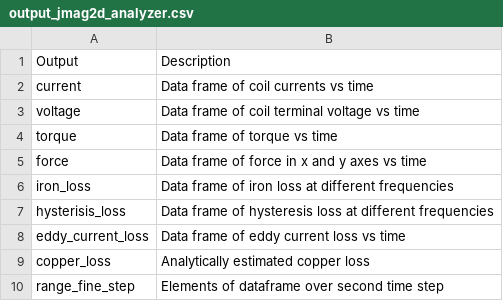
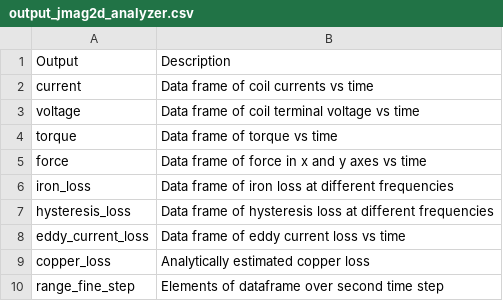
Before and after one commit to Severson-Group/eMach, a CSV file: docs/source/EM_analyzers/output_jmag2d_analyzer.csv, drawn as a sheet.

Commit message:
Update output_jmag2d_analyzer.csv

```diff
--- a/docs/source/EM_analyzers/output_jmag2d_analyzer.csv
+++ b/docs/source/EM_analyzers/output_jmag2d_analyzer.csv
@@ -6,3 +6,3 @@ force,Data frame of force in x and y axes vs time
 iron_loss,Data frame of iron loss at different frequencies
-hysterisis_loss,Data frame of hysteresis loss at different frequencies
+hysteresis_loss,Data frame of hysteresis loss at different frequencies
 eddy_current_loss,Data frame of eddy current loss vs time
```
